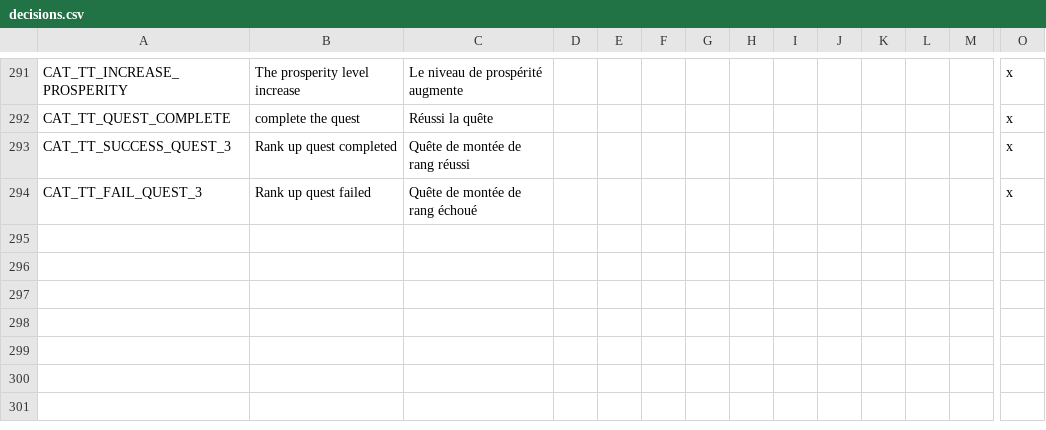
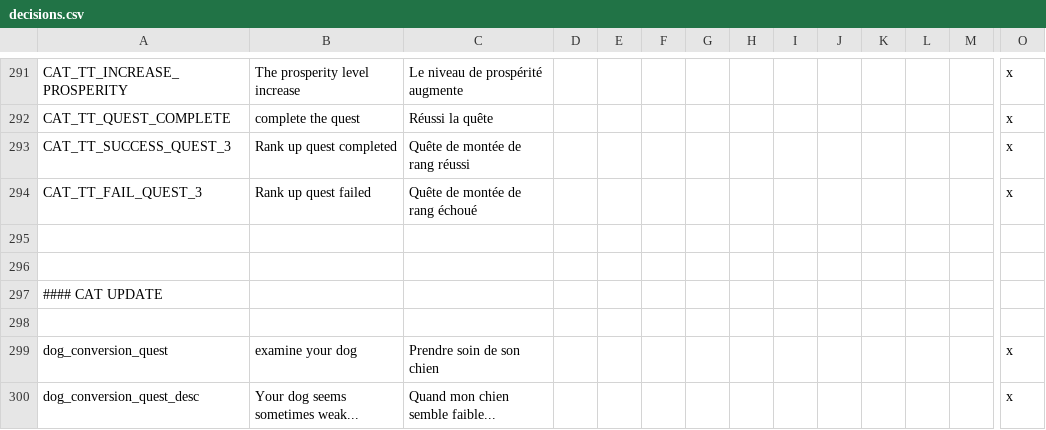
Before and after one commit to asmuro1/animals-plus, a CSV file: animals_update/localisation/decisions.csv, drawn as a sheet; only a part is shown, gaps mark what is left out; rows hold the shown columns only; the diff names each change by its address in the sheet, - before the commit and + after, or states it on an @@ line.

```diff
--- a/animals_update/localisation/decisions.csv
+++ b/animals_update/localisation/decisions.csv
+row 295: (empty)
+row 296: (empty)
+row 297: #### CAT UPDATE
+row 298: (empty)
+row 299: dog_conversion_quest | examine your dog | Prendre soin de son chien |  |  |  |  |  |  |  |  |  |  | x
+row 300: dog_conversion_quest_desc | Your dog seems sometimes weak... | Quand mon chien semble faible... |  |  |  |  |  |  |  |  |  |  | x
```
Also changed, not shown: animals_update/localisation/other_event.csv.
